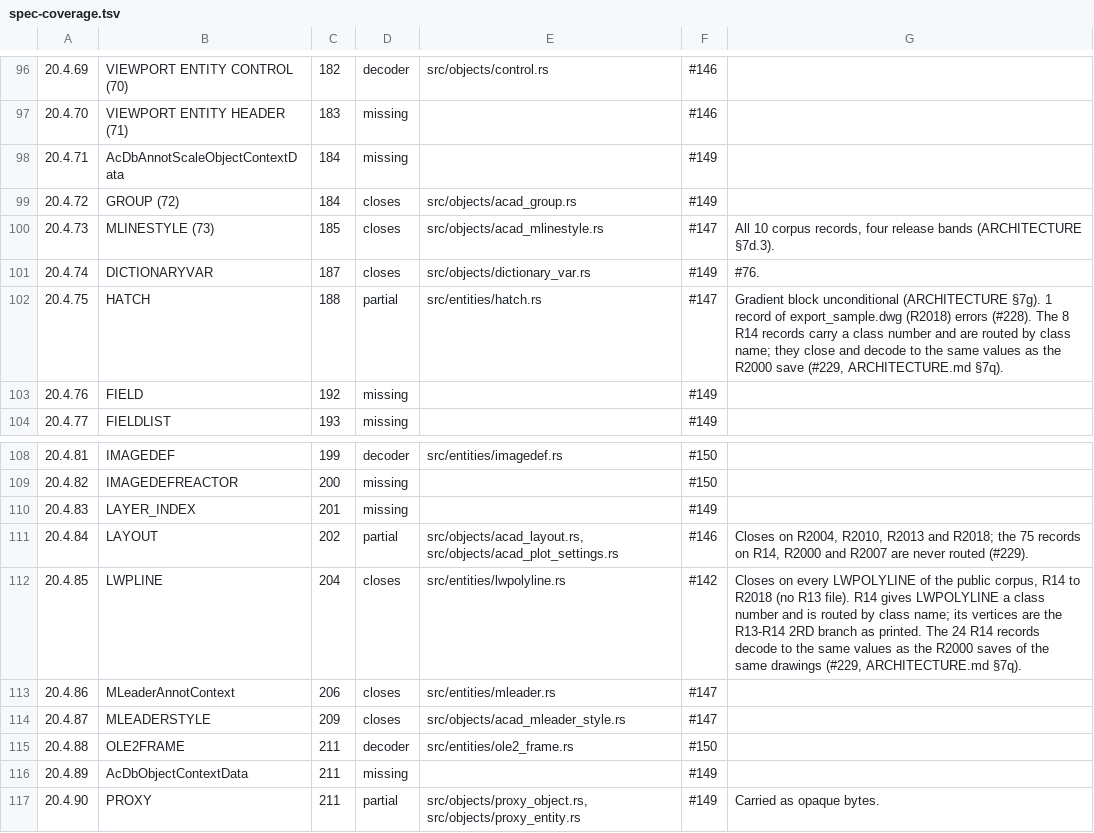
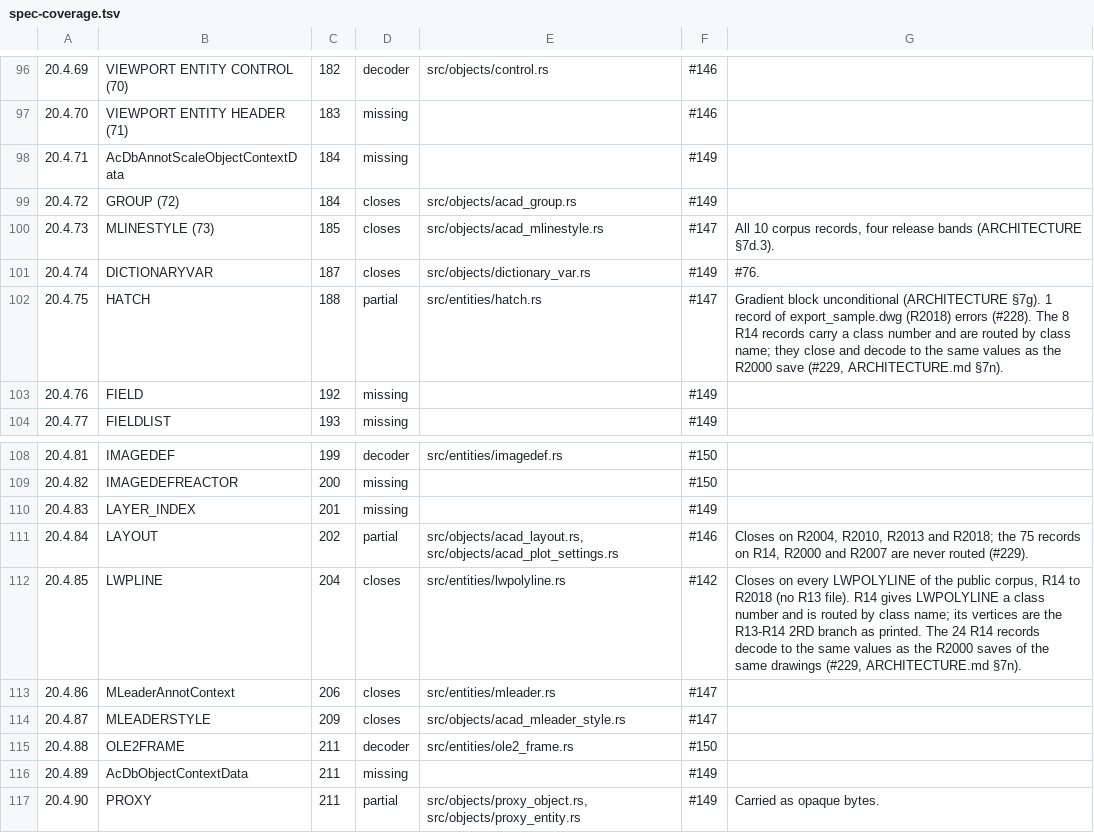
Before and after one commit to DrunkOnJava/dwg-rs, a TSV file: docs/data/spec-coverage.tsv, drawn as a sheet; only a part is shown, gaps mark what is left out.

Commit message:
docs(architecture): renumber the new section (7q->7n) after the sections main added

```diff
--- a/docs/data/spec-coverage.tsv
+++ b/docs/data/spec-coverage.tsv
@@ -101,3 +101,3 @@
 20.4.74	DICTIONARYVAR	187	closes	src/objects/dictionary_var.rs	#149	#76.
-20.4.75	HATCH	188	partial	src/entities/hatch.rs	#147	Gradient block unconditional (ARCHITECTURE §7g). 1 record of export_sample.dwg (R2018) errors (#228). The 8 R14 records carry a class number and are routed by class name; they close and decode to the same values as the R2000 save (#229, ARCHITECTURE.md §7q).
+20.4.75	HATCH	188	partial	src/entities/hatch.rs	#147	Gradient block unconditional (ARCHITECTURE §7g). 1 record of export_sample.dwg (R2018) errors (#228). The 8 R14 records carry a class number and are routed by class name; they close and decode to the same values as the R2000 save (#229, ARCHITECTURE.md §7n).
 20.4.76	FIELD	192	missing		#149	
@@ -111,3 +111,3 @@
 20.4.84	LAYOUT	202	partial	src/objects/acad_layout.rs, src/objects/acad_plot_settings.rs	#146	Closes on R2004, R2010, R2013 and R2018; the 75 records on R14, R2000 and R2007 are never routed (#229).
-20.4.85	LWPLINE	204	closes	src/entities/lwpolyline.rs	#142	Closes on every LWPOLYLINE of the public corpus, R14 to R2018 (no R13 file). R14 gives LWPOLYLINE a class number and is routed by class name; its vertices are the R13-R14 2RD branch as printed. The 24 R14 records decode to the same values as the R2000 saves of the same drawings (#229, ARCHITECTURE.md §7q).
+20.4.85	LWPLINE	204	closes	src/entities/lwpolyline.rs	#142	Closes on every LWPOLYLINE of the public corpus, R14 to R2018 (no R13 file). R14 gives LWPOLYLINE a class number and is routed by class name; its vertices are the R13-R14 2RD branch as printed. The 24 R14 records decode to the same values as the R2000 saves of the same drawings (#229, ARCHITECTURE.md §7n).
 20.4.86	MLeaderAnnotContext	206	closes	src/entities/mleader.rs	#147	
```
Also changed, not shown: 3 other files.
